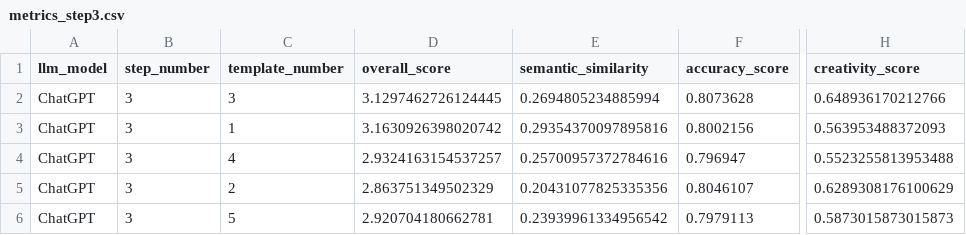
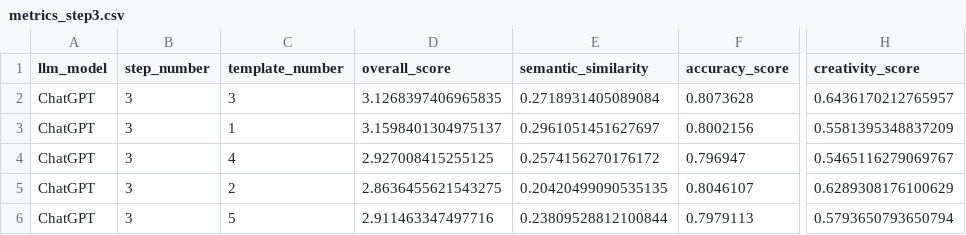
Before and after one commit to gmatasruiz/llm_product_inception, a CSV file: prompt_creation/prompting/results/ChatGPT/step3/metrics/metrics_step3.csv, drawn as a sheet; only a part is shown, gaps mark what is left out; the diff names each change by its address in the sheet, - before the commit and + after, or states it on an @@ line.

```diff
--- a/prompt_creation/prompting/results/ChatGPT/step3/metrics/metrics_step3.csv
+++ b/prompt_creation/prompting/results/ChatGPT/step3/metrics/metrics_step3.csv
-D2 (overall_score): 3.1297462726124445
+D2 (overall_score): 3.1268397406965835
-E2 (semantic_similarity): 0.2694805234885994
+E2 (semantic_similarity): 0.2718931405089084
-H2 (creativity_score): 0.648936170212766
+H2 (creativity_score): 0.6436170212765957
-D3 (overall_score): 3.1630926398020742
+D3 (overall_score): 3.1598401304975137
-E3 (semantic_similarity): 0.29354370097895816
+E3 (semantic_similarity): 0.2961051451627697
-H3 (creativity_score): 0.563953488372093
+H3 (creativity_score): 0.5581395348837209
-D4 (overall_score): 2.9324163154537257
+D4 (overall_score): 2.927008415255125
-E4 (semantic_similarity): 0.25700957372784616
+E4 (semantic_similarity): 0.2574156270176172
-H4 (creativity_score): 0.5523255813953488
+H4 (creativity_score): 0.5465116279069767
-D5 (overall_score): 2.863751349502329
+D5 (overall_score): 2.8636455621543275
-E5 (semantic_similarity): 0.20431077825335356
+E5 (semantic_similarity): 0.20420499090535135
-D6 (overall_score): 2.920704180662781
+D6 (overall_score): 2.911463347497716
-E6 (semantic_similarity): 0.23939961334956542
+E6 (semantic_similarity): 0.23809528812100844
-H6 (creativity_score): 0.5873015873015873
+H6 (creativity_score): 0.5793650793650794
```
Also changed, not shown: prompt_creation/prompting/results/ChatGPT/step6/metrics/metrics_step6.csv, prompt_creation/prompting/results/ChatGPT/step8/metrics/metrics_step8.csv, 13 other files.
